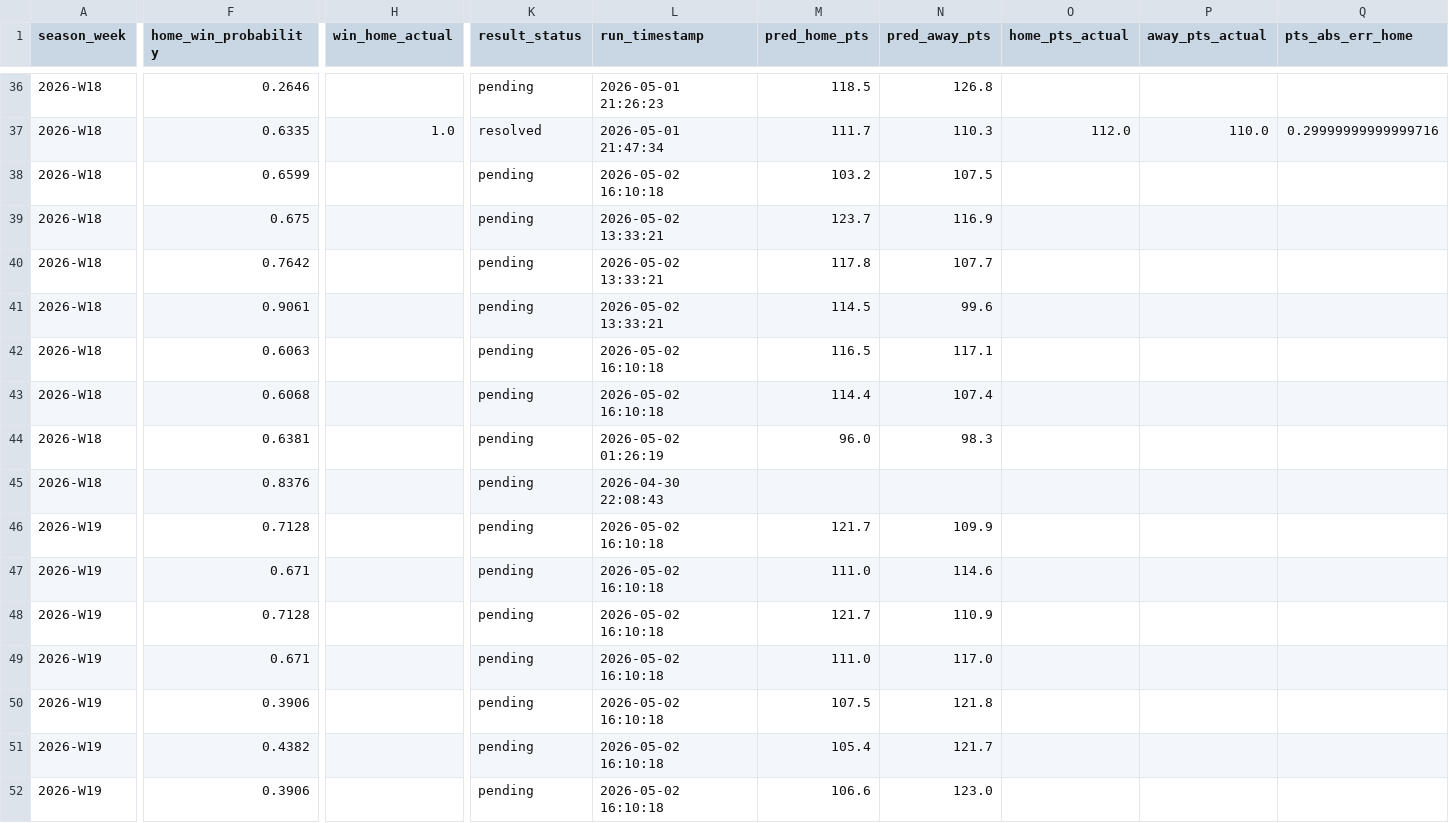
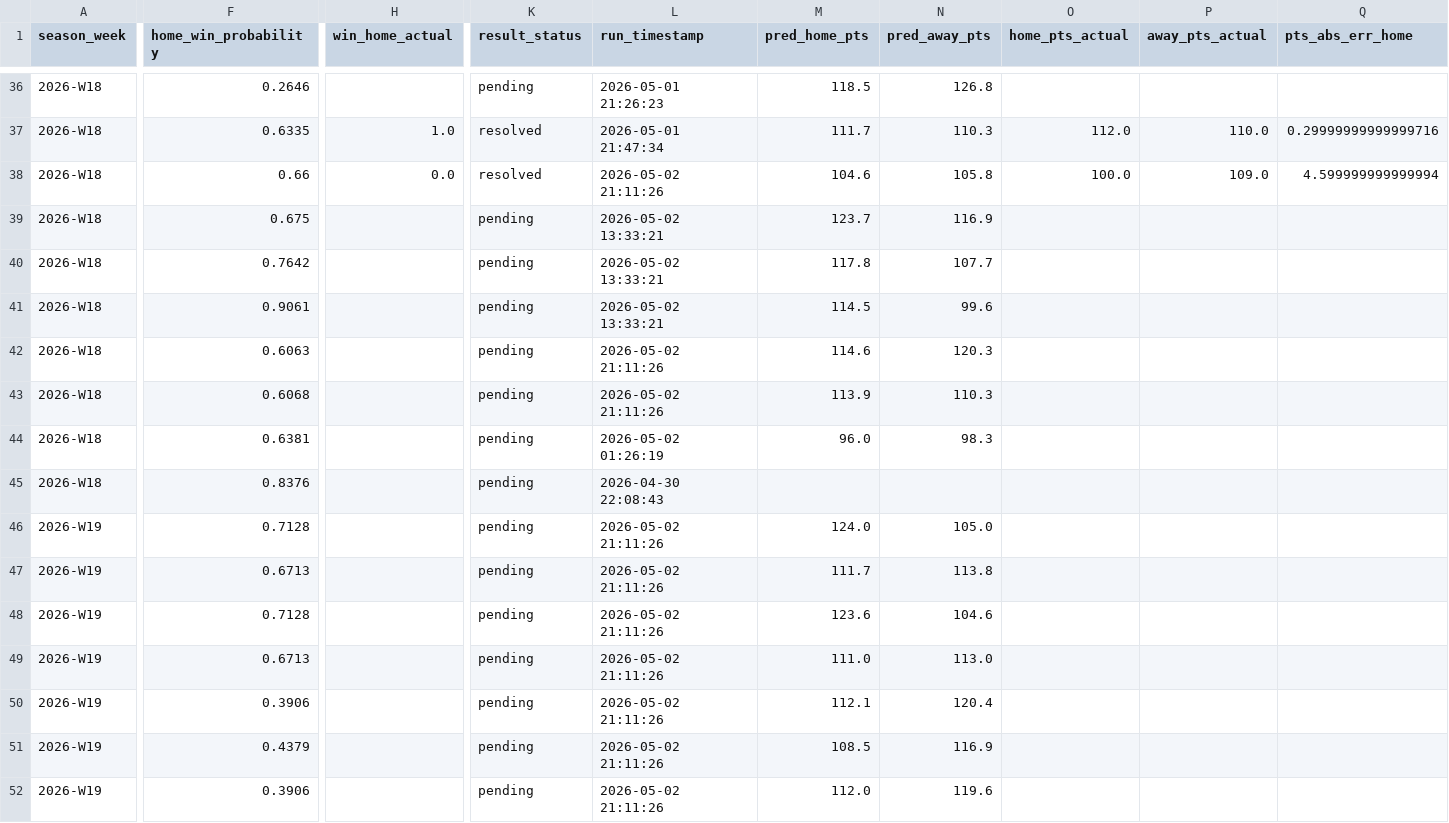
Before and after one commit to uuuuuuuuhhm/ahnbar, a CSV file: data/scored_predictions.csv, drawn as a sheet; only a part is shown, gaps mark what is left out; the diff covers the shown part only; the diff names each change by its address in the sheet, - before the commit and + after, or states it on an @@ line.

```diff
--- a/data/scored_predictions.csv
+++ b/data/scored_predictions.csv
-F38 (home_win_probability): 0.6599
+F38 (home_win_probability): 0.66
-H38 (win_home_actual): (empty)
+H38 (win_home_actual): 0.0
-K38 (result_status): pending
+K38 (result_status): resolved
-L38 (run_timestamp): 2026-05-02 16:10:18
+L38 (run_timestamp): 2026-05-02 21:11:26
-M38 (pred_home_pts): 103.2
+M38 (pred_home_pts): 104.6
-N38 (pred_away_pts): 107.5
+N38 (pred_away_pts): 105.8
-O38 (home_pts_actual): (empty)
+O38 (home_pts_actual): 100.0
-P38 (away_pts_actual): (empty)
+P38 (away_pts_actual): 109.0
-Q38 (pts_abs_err_home): (empty)
+Q38 (pts_abs_err_home): 4.599999999999994
-L42:L43 (run_timestamp): 2026-05-02 16:10:18
+L42:L43 (run_timestamp): 2026-05-02 21:11:26
-M42 (pred_home_pts): 116.5
+M42 (pred_home_pts): 114.6
-N42 (pred_away_pts): 117.1
+N42 (pred_away_pts): 120.3
-M43 (pred_home_pts): 114.4
+M43 (pred_home_pts): 113.9
-N43 (pred_away_pts): 107.4
+N43 (pred_away_pts): 110.3
-L46:L52 (run_timestamp): 2026-05-02 16:10:18
+L46:L52 (run_timestamp): 2026-05-02 21:11:26
-M46 (pred_home_pts): 121.7
+M46 (pred_home_pts): 124.0
-N46 (pred_away_pts): 109.9
+N46 (pred_away_pts): 105.0
-F47 (home_win_probability): 0.671
+F47 (home_win_probability): 0.6713
-M47 (pred_home_pts): 111.0
+M47 (pred_home_pts): 111.7
-N47 (pred_away_pts): 114.6
+N47 (pred_away_pts): 113.8
-M48 (pred_home_pts): 121.7
+M48 (pred_home_pts): 123.6
-N48 (pred_away_pts): 110.9
+N48 (pred_away_pts): 104.6
-F49 (home_win_probability): 0.671
+F49 (home_win_probability): 0.6713
-N49 (pred_away_pts): 117.0
+N49 (pred_away_pts): 113.0
-M50 (pred_home_pts): 107.5
+M50 (pred_home_pts): 112.1
-N50 (pred_away_pts): 121.8
+N50 (pred_away_pts): 120.4
-F51 (home_win_probability): 0.4382
+F51 (home_win_probability): 0.4379
-M51 (pred_home_pts): 105.4
+M51 (pred_home_pts): 108.5
-N51 (pred_away_pts): 121.7
+N51 (pred_away_pts): 116.9
-M52 (pred_home_pts): 106.6
+M52 (pred_home_pts): 112.0
-N52 (pred_away_pts): 123.0
+N52 (pred_away_pts): 119.6
```
Also changed, not shown: 5 edited cells elsewhere in this file, data/pending_predictions_diagnostic.csv, data/prediction_feedback_training.csv, 19 other files.
